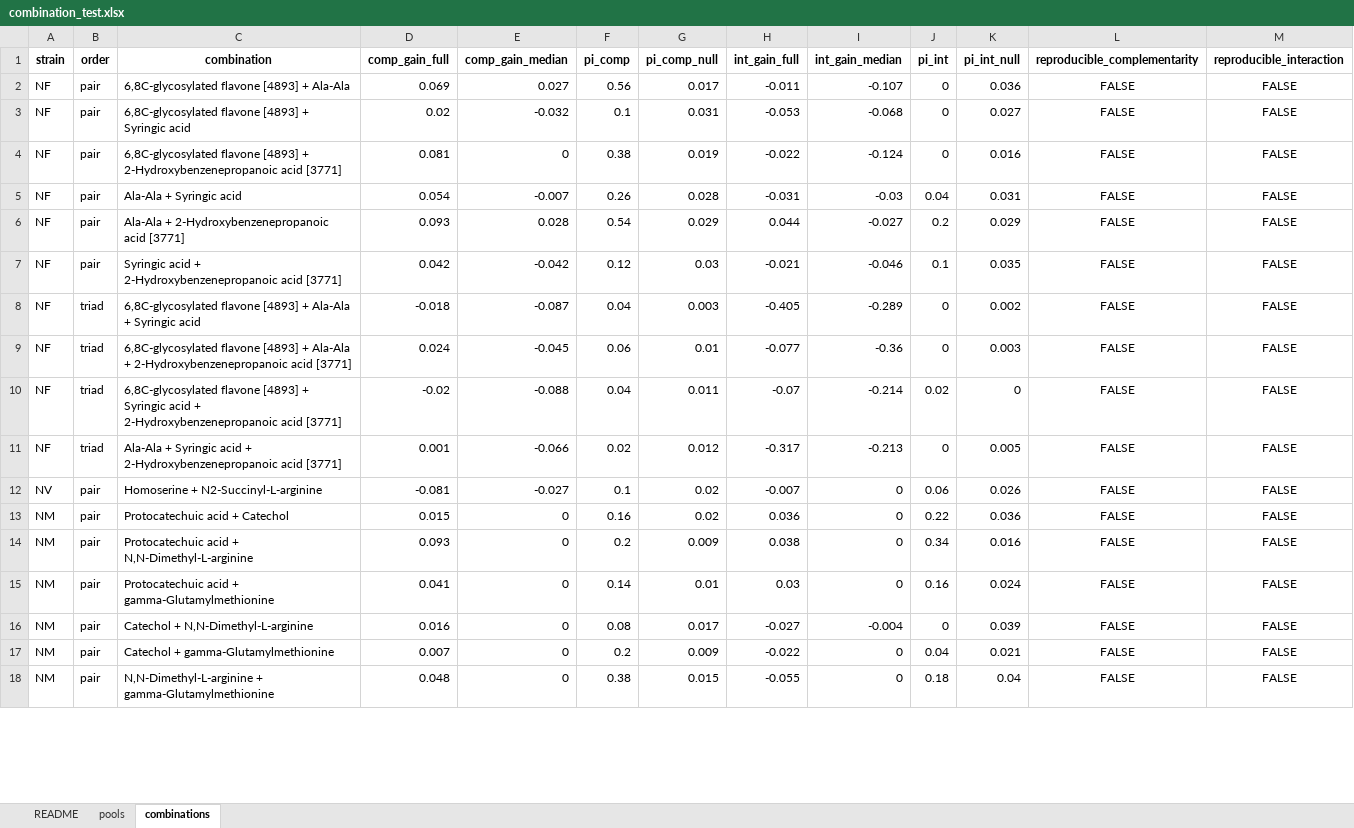
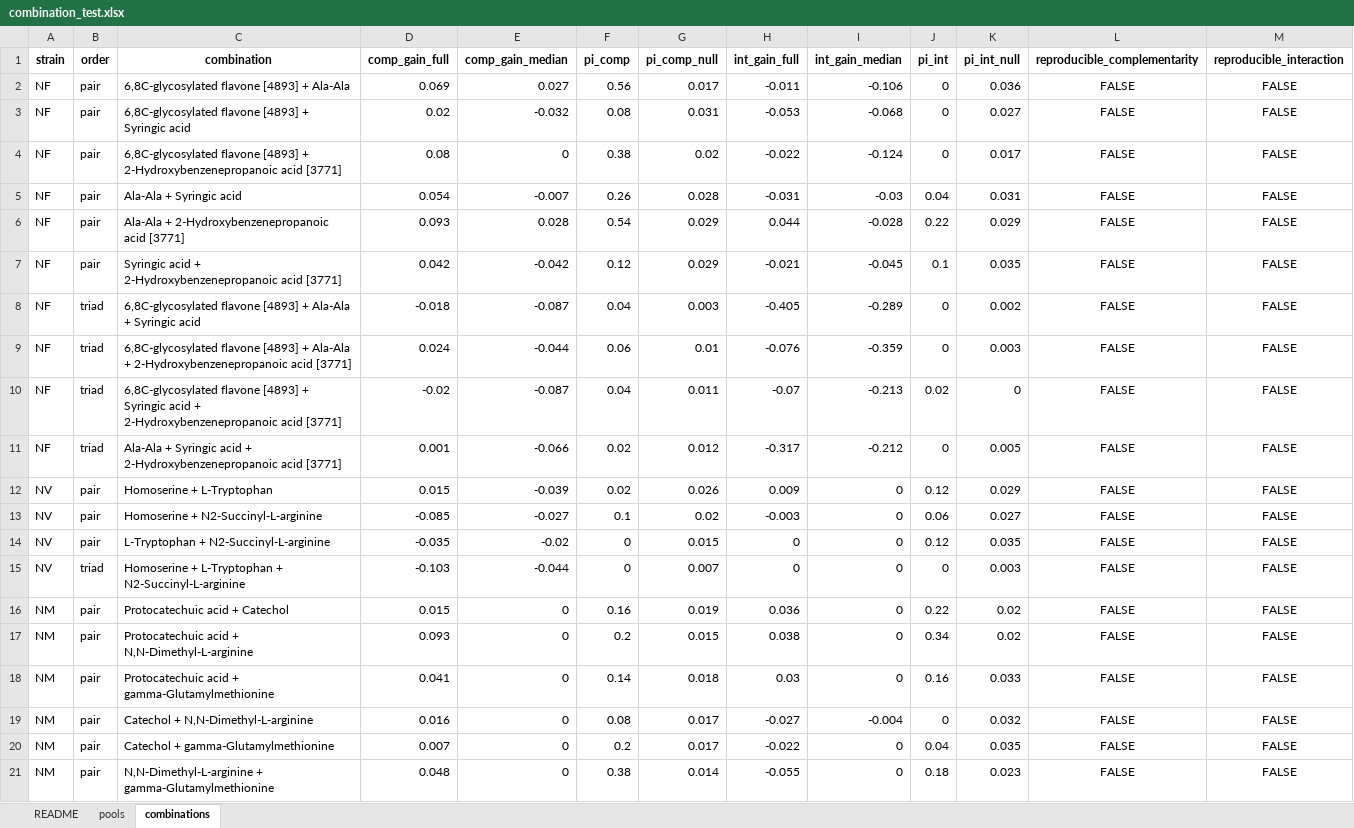
Before and after one commit to yuhangmeng/BRS-Framework, an Excel workbook: results/combination_test.xlsx, sheet combinations, drawn as a sheet; only a part is shown; values as stored, in another font and other column widths than the file's, no borders; addresses are those after the commit; the diff covers the shown part only; the diff names each change by its address in the sheet, - before the commit and + after, or states it on an @@ line.

```diff
--- a/results/combination_test.xlsx (sheet combinations)
+++ b/results/combination_test.xlsx (sheet combinations)
-I2 (int_gain_median): -0.107
+I2 (int_gain_median): -0.106
-F3 (pi_comp): 0.1
+F3 (pi_comp): 0.08
-D4 (comp_gain_full): 0.081
+D4 (comp_gain_full): 0.08
-G4 (pi_comp_null): 0.019
+G4 (pi_comp_null): 0.02
-K4 (pi_int_null): 0.016
+K4 (pi_int_null): 0.017
-I6 (int_gain_median): -0.027
+I6 (int_gain_median): -0.028
-J6 (pi_int): 0.2
+J6 (pi_int): 0.22
-G7 (pi_comp_null): 0.03
+G7 (pi_comp_null): 0.029
-I7 (int_gain_median): -0.046
+I7 (int_gain_median): -0.045
-E9 (comp_gain_median): -0.045
+E9 (comp_gain_median): -0.044
-H9 (int_gain_full): -0.077
+H9 (int_gain_full): -0.076
-I9 (int_gain_median): -0.36
+I9 (int_gain_median): -0.359
-E10 (comp_gain_median): -0.088
+E10 (comp_gain_median): -0.087
-I10 (int_gain_median): -0.214
+I10 (int_gain_median): -0.213
-I11 (int_gain_median): -0.213
+I11 (int_gain_median): -0.212
+row 12: NV | pair | Homoserine + L-Tryptophan | 0.015 | -0.039 | 0.02 | 0.026 | 0.009 | 0 | 0.12 | 0.029 | FALSE | FALSE
-D13 (comp_gain_full): -0.081
+D13 (comp_gain_full): -0.085
-H13 (int_gain_full): -0.007
+H13 (int_gain_full): -0.003
-K13 (pi_int_null): 0.026
+K13 (pi_int_null): 0.027
+row 14: NV | pair | L-Tryptophan + N2-Succinyl-L-arginine | -0.035 | -0.02 | 0 | 0.015 | 0 | 0 | 0.12 | 0.035 | FALSE | FALSE
+row 15: NV | triad | Homoserine + L-Tryptophan + N2-Succinyl-L-arginine | -0.103 | -0.044 | 0 | 0.007 | 0 | 0 | 0 | 0.003 | FALSE | FALSE
-G16 (pi_comp_null): 0.02
+G16 (pi_comp_null): 0.019
-K16 (pi_int_null): 0.036
+K16 (pi_int_null): 0.02
-G17 (pi_comp_null): 0.009
+G17 (pi_comp_null): 0.015
-K17 (pi_int_null): 0.016
+K17 (pi_int_null): 0.02
-G18 (pi_comp_null): 0.01
+G18 (pi_comp_null): 0.018
-K18 (pi_int_null): 0.024
+K18 (pi_int_null): 0.033
-K19 (pi_int_null): 0.039
+K19 (pi_int_null): 0.032
-G20 (pi_comp_null): 0.009
+G20 (pi_comp_null): 0.017
-K20 (pi_int_null): 0.021
+K20 (pi_int_null): 0.035
-G21 (pi_comp_null): 0.015
+G21 (pi_comp_null): 0.014
-K21 (pi_int_null): 0.04
+K21 (pi_int_null): 0.023
```
Also changed, not shown: other rows of this sheet, sheet pools, sheet README, data/preprocessing/filtered_metabolites.xlsx, data/preprocessing/filtered_notfound_removed.xlsx, 10 other files.
